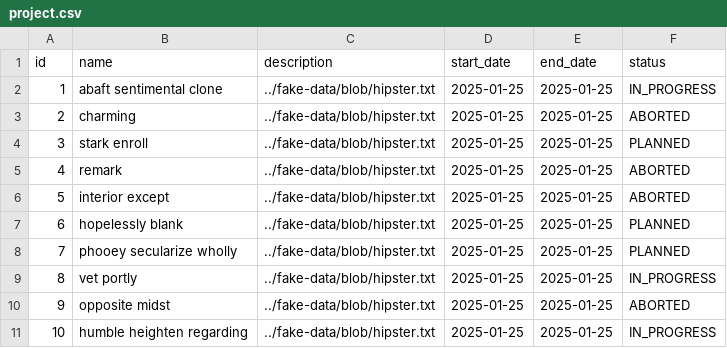
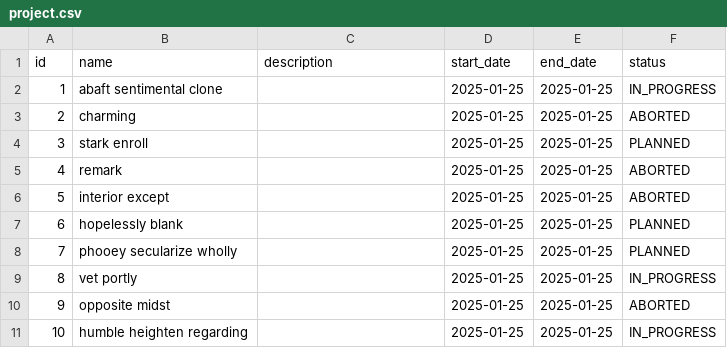
Before and after one commit to vgabrielsoares/xpto-project-management, a CSV file: src/main/resources/config/liquibase/fake-data/project.csv, drawn as a sheet.

Commit message:
chore: liquibase fake-data update

```diff
--- a/src/main/resources/config/liquibase/fake-data/project.csv
+++ b/src/main/resources/config/liquibase/fake-data/project.csv
@@ -1,11 +1,11 @@
 id;name;description;start_date;end_date;status
-1;abaft sentimental clone;../fake-data/blob/hipster.txt;2025-01-25;2025-01-25;IN_PROGRESS
-2;charming;../fake-data/blob/hipster.txt;2025-01-25;2025-01-25;ABORTED
-3;stark enroll;../fake-data/blob/hipster.txt;2025-01-25;2025-01-25;PLANNED
-4;remark;../fake-data/blob/hipster.txt;2025-01-25;2025-01-25;ABORTED
-5;interior except;../fake-data/blob/hipster.txt;2025-01-25;2025-01-25;ABORTED
-6;hopelessly blank;../fake-data/blob/hipster.txt;2025-01-25;2025-01-25;PLANNED
-7;phooey secularize wholly;../fake-data/blob/hipster.txt;2025-01-25;2025-01-25;PLANNED
-8;vet portly;../fake-data/blob/hipster.txt;2025-01-25;2025-01-25;IN_PROGRESS
-9;opposite midst;../fake-data/blob/hipster.txt;2025-01-25;2025-01-25;ABORTED
-10;humble heighten regarding;../fake-data/blob/hipster.txt;2025-01-25;2025-01-25;IN_PROGRESS
+1;abaft sentimental clone;;2025-01-25;2025-01-25;IN_PROGRESS
+2;charming;;2025-01-25;2025-01-25;ABORTED
+3;stark enroll;;2025-01-25;2025-01-25;PLANNED
+4;remark;;2025-01-25;2025-01-25;ABORTED
+5;interior except;;2025-01-25;2025-01-25;ABORTED
+6;hopelessly blank;;2025-01-25;2025-01-25;PLANNED
+7;phooey secularize wholly;;2025-01-25;2025-01-25;PLANNED
+8;vet portly;;2025-01-25;2025-01-25;IN_PROGRESS
+9;opposite midst;;2025-01-25;2025-01-25;ABORTED
+10;humble heighten regarding;;2025-01-25;2025-01-25;IN_PROGRESS
```
Also changed, not shown: src/main/resources/config/liquibase/fake-data/task.csv.
